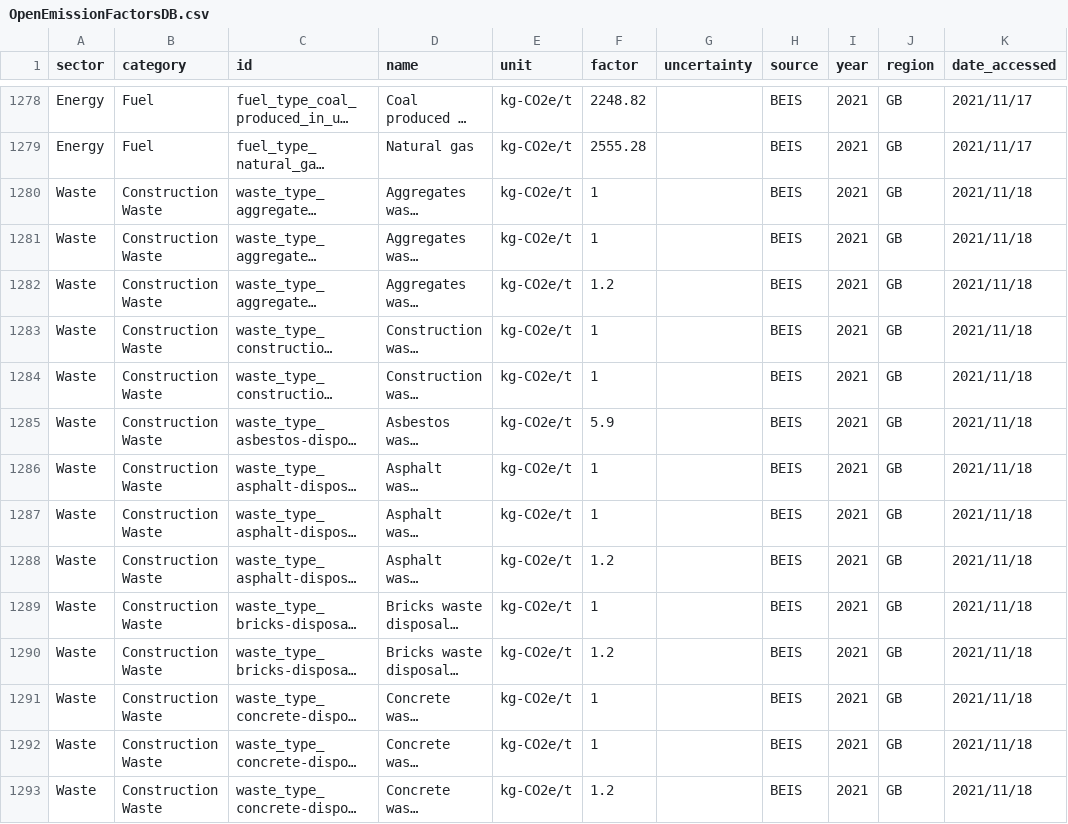
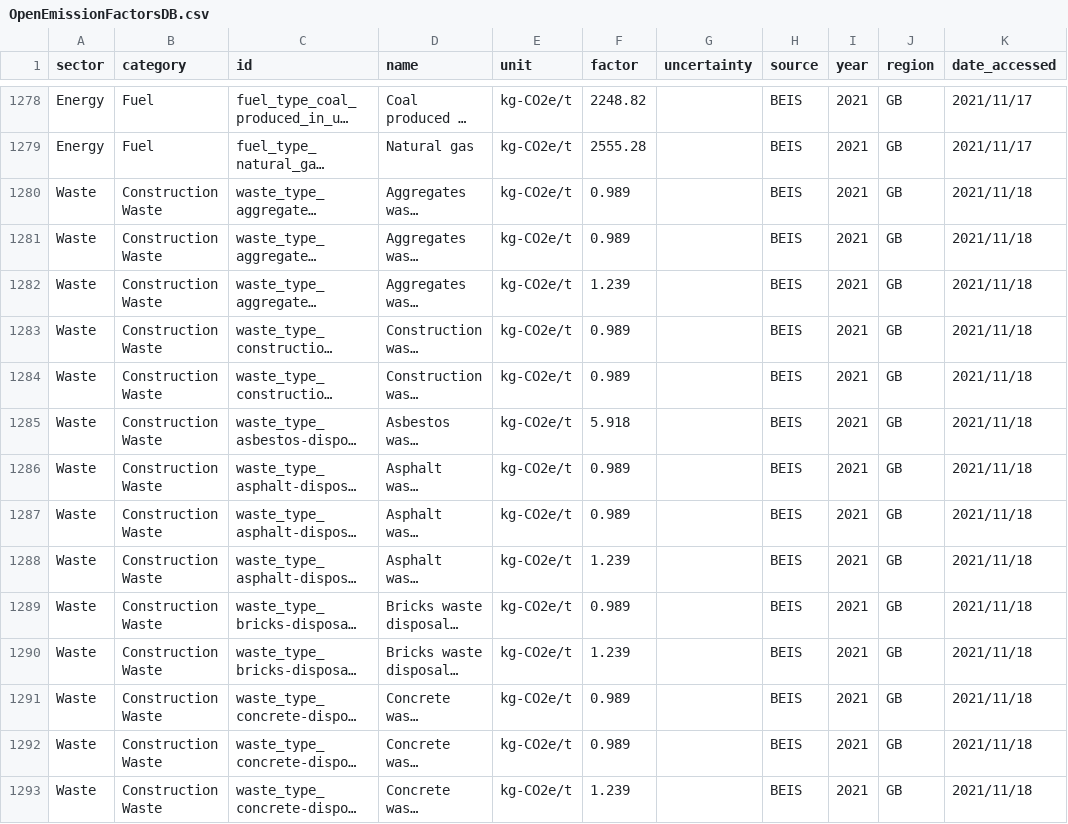
Before and after one commit to platy/Open-Emission-Factors-DB, a CSV file: OpenEmissionFactorsDB.csv, drawn as a sheet; only a part is shown, gaps mark what is left out; long unchanged cells end in …; the diff covers the shown part only; the diff names each change by its address in the sheet, - before the commit and + after, or states it on an @@ line.

Commit message:
Update BEIS waste conversion factors (#75)
Update BEIS waste conversion factors to include three decimal digits.

```diff
--- a/OpenEmissionFactorsDB.csv
+++ b/OpenEmissionFactorsDB.csv
-F1280:F1281 (factor): 1
+F1280:F1281 (factor): 0.989
-F1282 (factor): 1.2
+F1282 (factor): 1.239
-F1283:F1284 (factor): 1
+F1283:F1284 (factor): 0.989
-F1285 (factor): 5.9
+F1285 (factor): 5.918
-F1286:F1287 (factor): 1
+F1286:F1287 (factor): 0.989
-F1288 (factor): 1.2
+F1288 (factor): 1.239
-F1289 (factor): 1
+F1289 (factor): 0.989
-F1290 (factor): 1.2
+F1290 (factor): 1.239
-F1291:F1292 (factor): 1
+F1291:F1292 (factor): 0.989
-F1293 (factor): 1.2
+F1293 (factor): 1.239
```
Also changed, not shown: 131 edited cells elsewhere in this file.
